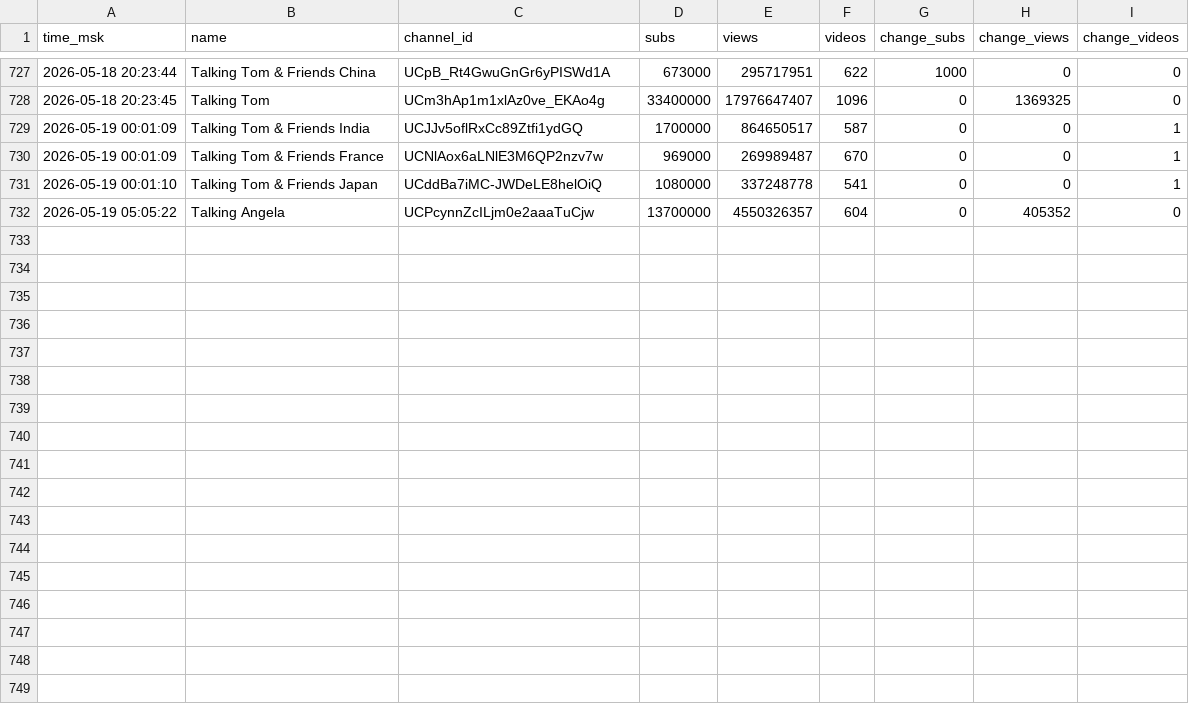
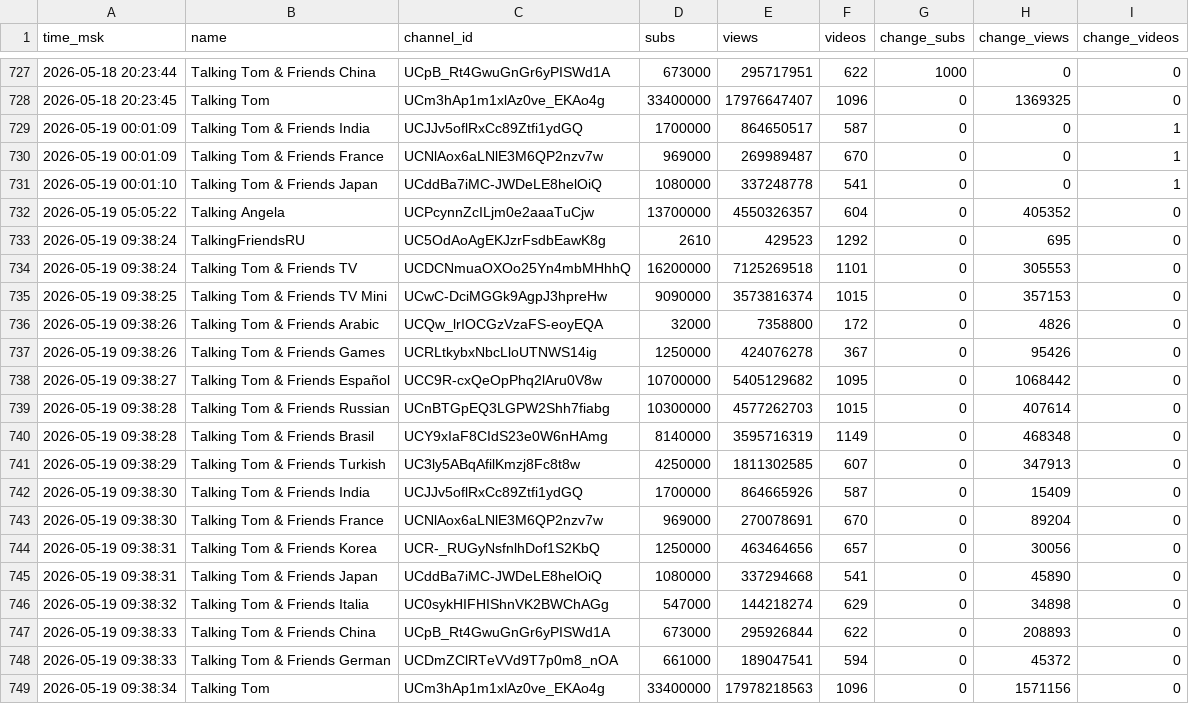
Before and after one commit to PozzisMine/TalkingFriendsStats, a CSV file: stats_log.csv, drawn as a sheet; only a part is shown, gaps mark what is left out; the diff names each change by its address in the sheet, - before the commit and + after, or states it on an @@ line.

```diff
--- a/stats_log.csv
+++ b/stats_log.csv
+row 733: 2026-05-19 09:38:24 | TalkingFriendsRU | UC5OdAoAgEKJzrFsdbEawK8g | 2610 | 429523 | 1292 | 0 | 695 | 0
+row 734: 2026-05-19 09:38:24 | Talking Tom & Friends TV | UCDCNmuaOXOo25Yn4mbMHhhQ | 16200000 | 7125269518 | 1101 | 0 | 305553 | 0
+row 735: 2026-05-19 09:38:25 | Talking Tom & Friends TV Mini | UCwC-DciMGGk9AgpJ3hpreHw | 9090000 | 3573816374 | 1015 | 0 | 357153 | 0
+row 736: 2026-05-19 09:38:26 | Talking Tom & Friends Arabic | UCQw_lrIOCGzVzaFS-eoyEQA | 32000 | 7358800 | 172 | 0 | 4826 | 0
+row 737: 2026-05-19 09:38:26 | Talking Tom & Friends Games | UCRLtkybxNbcLloUTNWS14ig | 1250000 | 424076278 | 367 | 0 | 95426 | 0
+row 738: 2026-05-19 09:38:27 | Talking Tom & Friends Español | UCC9R-cxQeOpPhq2lAru0V8w | 10700000 | 5405129682 | 1095 | 0 | 1068442 | 0
+row 739: 2026-05-19 09:38:28 | Talking Tom & Friends Russian | UCnBTGpEQ3LGPW2Shh7fiabg | 10300000 | 4577262703 | 1015 | 0 | 407614 | 0
+row 740: 2026-05-19 09:38:28 | Talking Tom & Friends Brasil | UCY9xIaF8CIdS23e0W6nHAmg | 8140000 | 3595716319 | 1149 | 0 | 468348 | 0
+row 741: 2026-05-19 09:38:29 | Talking Tom & Friends Turkish | UC3ly5ABqAfilKmzj8Fc8t8w | 4250000 | 1811302585 | 607 | 0 | 347913 | 0
+row 742: 2026-05-19 09:38:30 | Talking Tom & Friends India | UCJJv5oflRxCc89Ztfi1ydGQ | 1700000 | 864665926 | 587 | 0 | 15409 | 0
+row 743: 2026-05-19 09:38:30 | Talking Tom & Friends France | UCNlAox6aLNlE3M6QP2nzv7w | 969000 | 270078691 | 670 | 0 | 89204 | 0
+row 744: 2026-05-19 09:38:31 | Talking Tom & Friends Korea | UCR-_RUGyNsfnlhDof1S2KbQ | 1250000 | 463464656 | 657 | 0 | 30056 | 0
+row 745: 2026-05-19 09:38:31 | Talking Tom & Friends Japan | UCddBa7iMC-JWDeLE8helOiQ | 1080000 | 337294668 | 541 | 0 | 45890 | 0
+row 746: 2026-05-19 09:38:32 | Talking Tom & Friends Italia | UC0sykHIFHIShnVK2BWChAGg | 547000 | 144218274 | 629 | 0 | 34898 | 0
+row 747: 2026-05-19 09:38:33 | Talking Tom & Friends China | UCpB_Rt4GwuGnGr6yPISWd1A | 673000 | 295926844 | 622 | 0 | 208893 | 0
+row 748: 2026-05-19 09:38:33 | Talking Tom & Friends German | UCDmZClRTeVVd9T7p0m8_nOA | 661000 | 189047541 | 594 | 0 | 45372 | 0
+row 749: 2026-05-19 09:38:34 | Talking Tom | UCm3hAp1m1xlAz0ve_EKAo4g | 33400000 | 17978218563 | 1096 | 0 | 1571156 | 0
```
Also changed, not shown: 1 other file.
